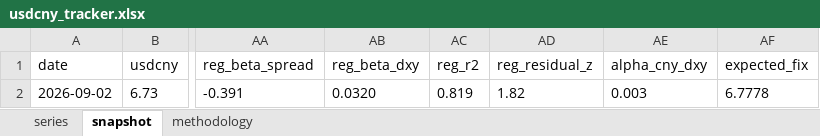
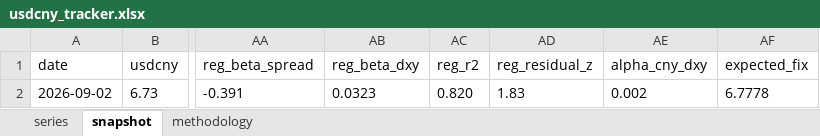
Before and after one commit to erickviann1-dev/usdcny-tracker, an Excel workbook: docs/usdcny_tracker.xlsx, sheet snapshot, drawn as a sheet; only a part is shown, gaps mark what is left out; values as stored, in another font and other column widths than the file's, no borders; the diff names each change by its address in the sheet, - before the commit and + after, or states it on an @@ line.

```diff
--- a/docs/usdcny_tracker.xlsx (sheet snapshot)
+++ b/docs/usdcny_tracker.xlsx (sheet snapshot)
-AB2 (reg_beta_dxy): 0.0320
+AB2 (reg_beta_dxy): 0.0323
-AC2 (reg_r2): 0.819
+AC2 (reg_r2): 0.820
-AD2 (reg_residual_z): 1.82
+AD2 (reg_residual_z): 1.83
-AE2 (alpha_cny_dxy): 0.003
+AE2 (alpha_cny_dxy): 0.002
```
Also changed, not shown: sheet series, 3 other files.
